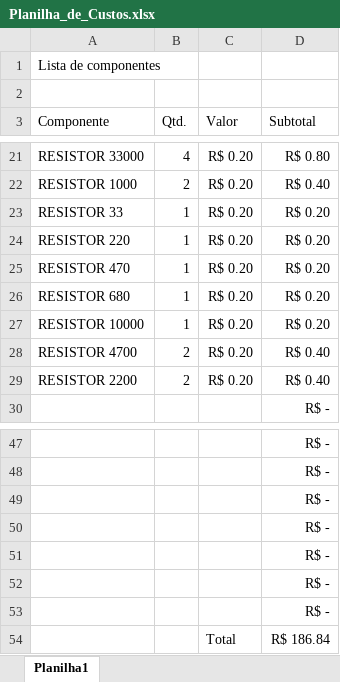
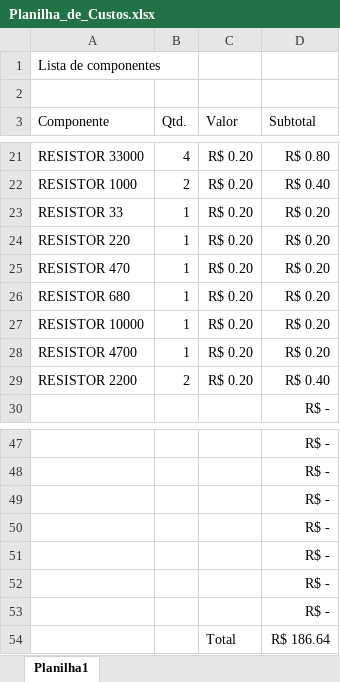
Before and after one commit to khayo/SMG, an Excel workbook: monografia/Planilha_de_Custos.xlsx, sheet Planilha1, drawn as a sheet; only a part is shown, gaps mark what is left out; values as stored, in another font and other column widths than the file's, no borders; the diff names each change by its address in the sheet, - before the commit and + after, or states it on an @@ line.

Commit message:
Teste do xlsx txt

```diff
--- a/monografia/Planilha_de_Custos.xlsx (sheet Planilha1)
+++ b/monografia/Planilha_de_Custos.xlsx (sheet Planilha1)
-B28 (Qtd.): 2
+B28 (Qtd.): 1
-D28 (Subtotal): R$ 0.40
+D28 (Subtotal): R$ 0.20
-D54 (Subtotal): R$ 186.84
+D54 (Subtotal): R$ 186.64
```
Also changed, not shown: 3 other files.
